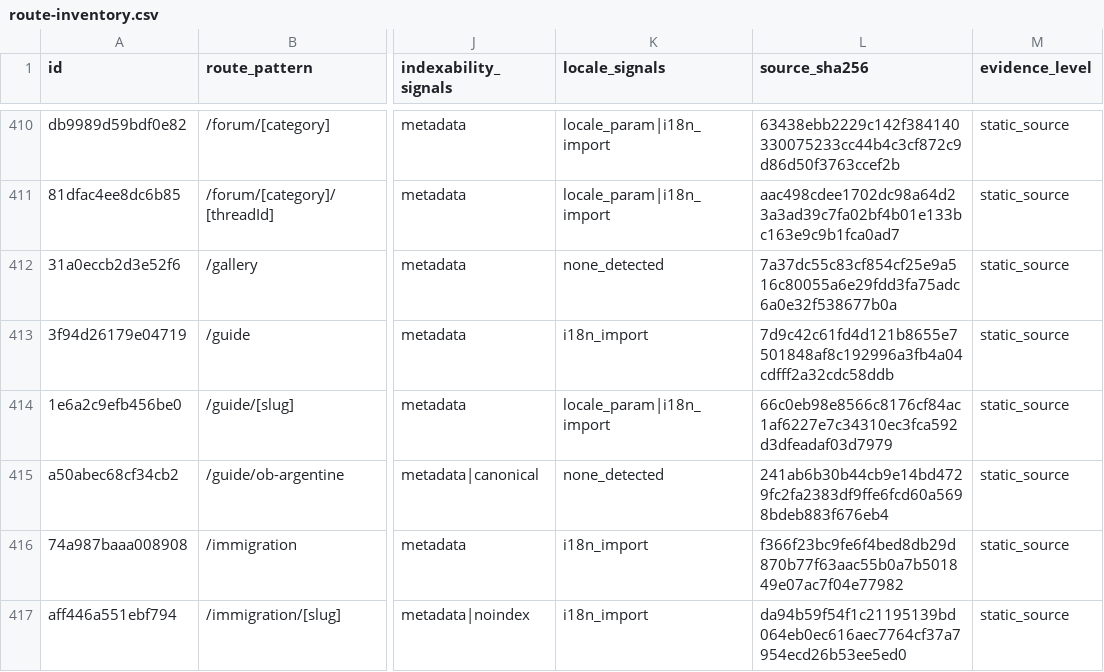
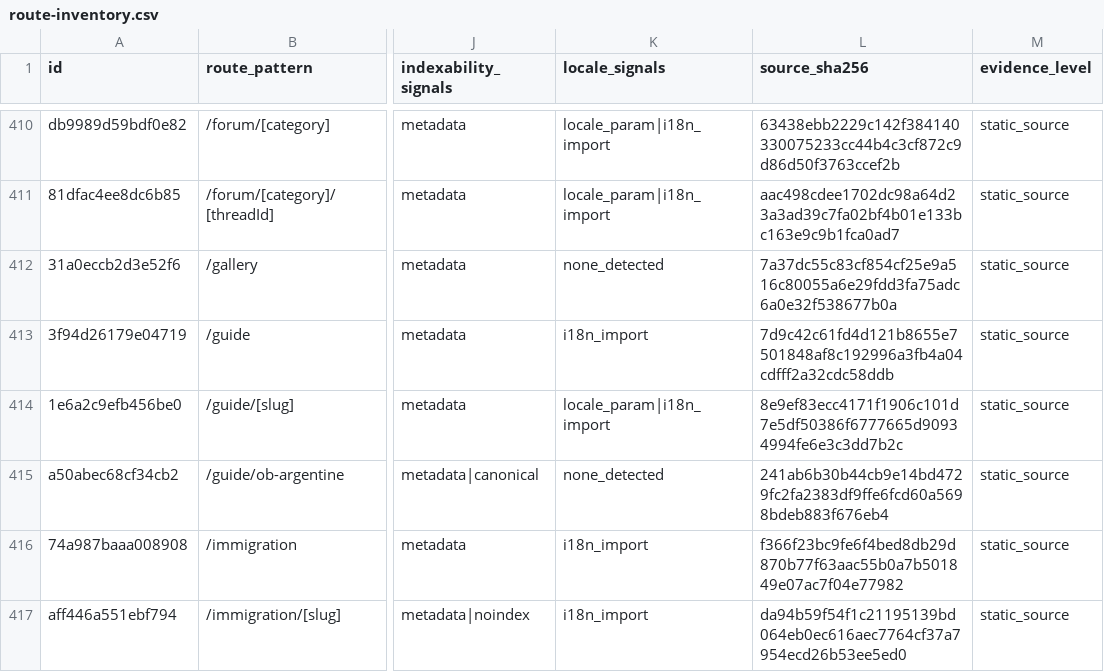
Before and after one commit to Evdokimychev/argentina-travel, a CSV file: docs/audit/route-inventory.csv, drawn as a sheet; only a part is shown, gaps mark what is left out; the diff names each change by its address in the sheet, - before the commit and + after, or states it on an @@ line.

```diff
--- a/docs/audit/route-inventory.csv
+++ b/docs/audit/route-inventory.csv
-L414 (source_sha256): 66c0eb98e8566c8176cf84ac1af6227e7c34310ec3fca592d3dfeadaf03d7979
+L414 (source_sha256): 8e9ef83ecc4171f1906c101d7e5df50386f6777665d90934994fe6e3c3dd7b2c
```
Also changed, not shown: docs/audit/interaction-inventory.csv, docs/audit/route-component-data-matrix.csv, 5 other files.
